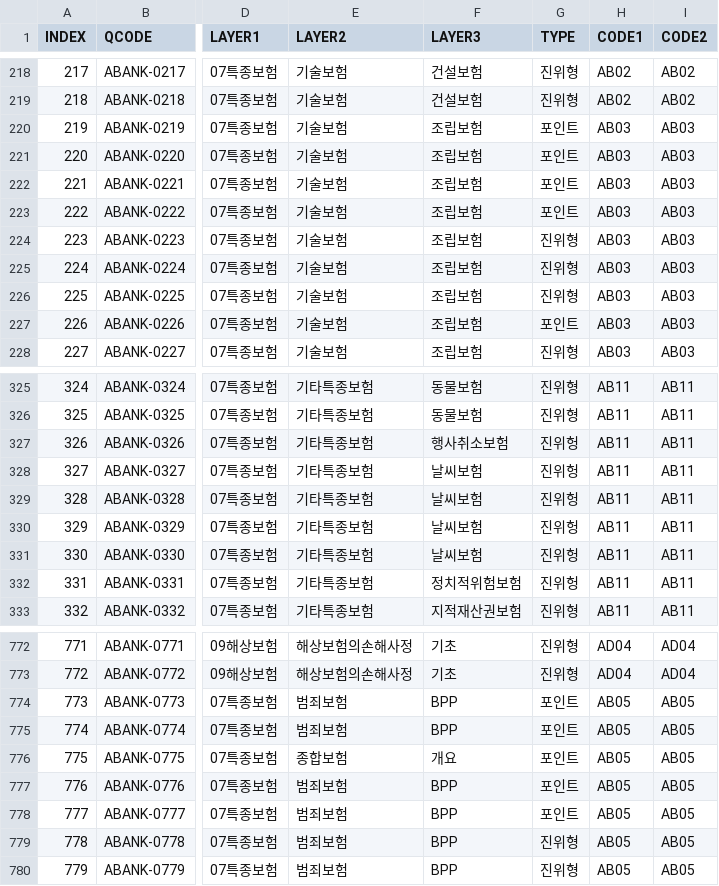
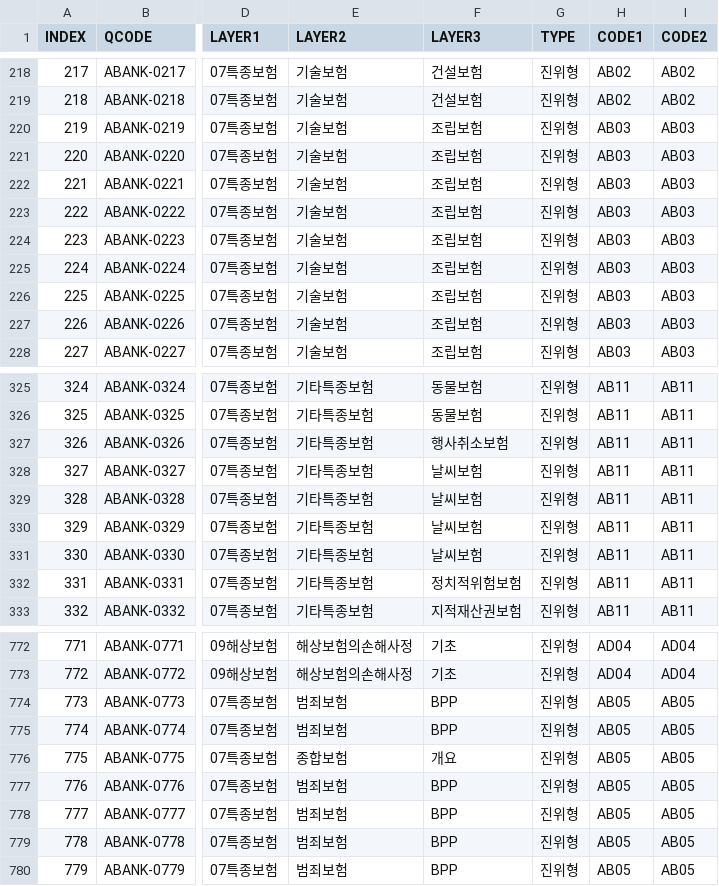
Before and after one commit to allipceo/AICU, a CSV file: ins_789_final_dev.csv, drawn as a sheet; only a part is shown, gaps mark what is left out; the diff covers the shown part only; the diff names each change by its address in the sheet, - before the commit and + after, or states it on an @@ line.

```diff
--- a/ins_789_final_dev.csv
+++ b/ins_789_final_dev.csv
-G220:G223 (TYPE): 포인트
+G220:G223 (TYPE): 진위형
-G227 (TYPE): 포인트
+G227 (TYPE): 진위형
-G327:G332 (TYPE): 진위헝
+G327:G332 (TYPE): 진위형
-G774:G778 (TYPE): 포인트
+G774:G778 (TYPE): 진위형
```
Also changed, not shown: 26 edited cells elsewhere in this file, 1 other file.
